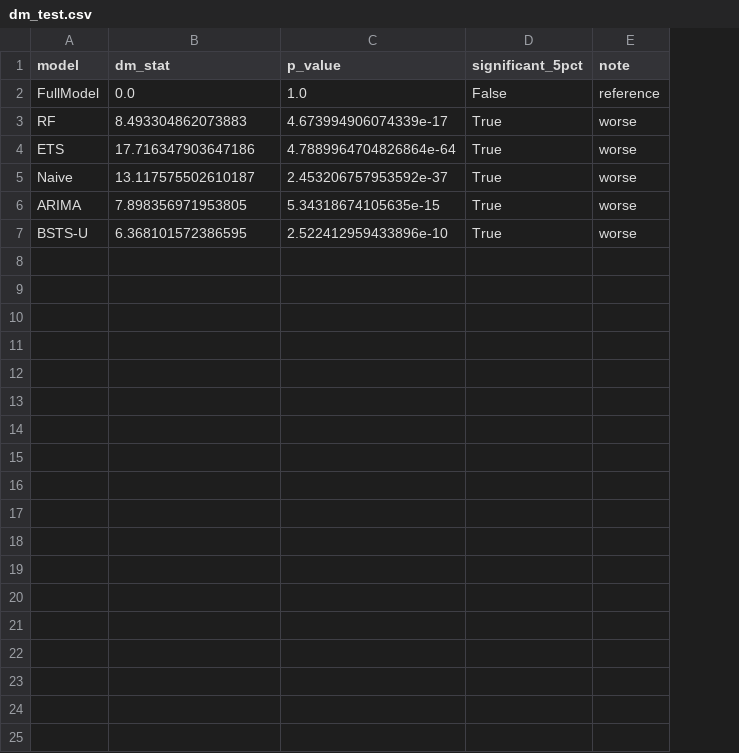
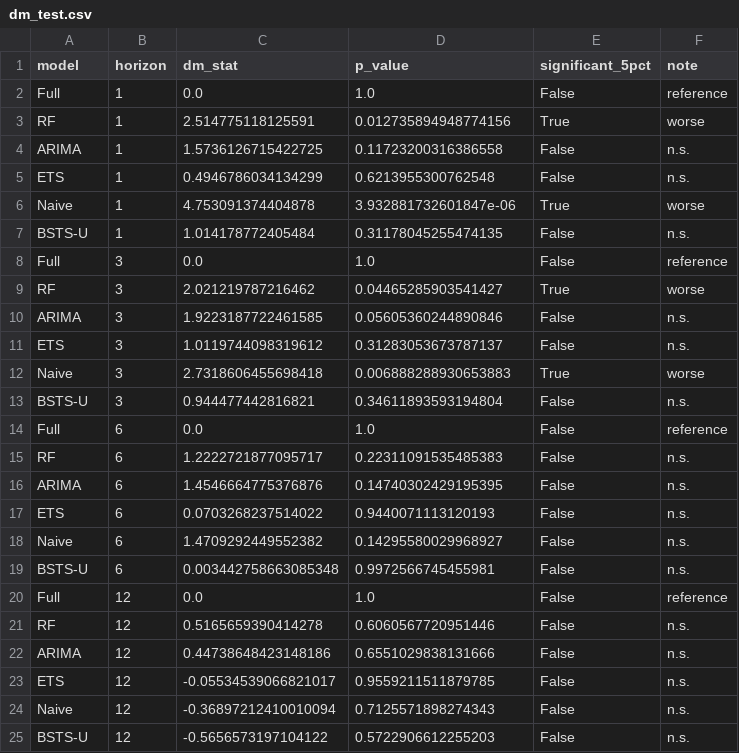
Before and after one commit to xrisbarney/cassandra, a CSV file: results/evaluation/dm_test.csv, drawn as a sheet; removed rows and columns are numbered as before the commit, all else as after; the diff names each change by its address in the sheet, - before the commit and + after, or states it on an @@ line.

```diff
--- a/results/evaluation/dm_test.csv
+++ b/results/evaluation/dm_test.csv
+column B (horizon), rows 2-3: 1 | 1; row 6: 1
-A2 (model): FullModel
+A2 (model): Full
-C3 (dm_stat): 8.493304862073883
+C3 (dm_stat): 2.514775118125591
-D3 (p_value): 4.673994906074339e-17
+D3 (p_value): 0.012735894948774156
-row 4: ETS | 17.716347903647186 | 4.7889964704826864e-64 | True | worse
+row 4: ARIMA | 1 | 1.5736126715422725 | 0.11723200316386558 | False | n.s.
+row 5: ETS | 1 | 0.4946786034134299 | 0.6213955300762548 | False | n.s.
-C6 (dm_stat): 13.117575502610187
+C6 (dm_stat): 4.753091374404878
-D6 (p_value): 2.453206757953592e-37
+D6 (p_value): 3.932881732601847e-06
-row 6: ARIMA | 7.898356971953805 | 5.34318674105635e-15 | True | worse
-row 7: BSTS-U | 6.368101572386595 | 2.522412959433896e-10 | True | worse
+row 7: BSTS-U | 1 | 1.014178772405484 | 0.31178045255474135 | False | n.s.
+row 8: Full | 3 | 0.0 | 1.0 | False | reference
+row 9: RF | 3 | 2.021219787216462 | 0.04465285903541427 | True | worse
+row 10: ARIMA | 3 | 1.9223187722461585 | 0.05605360244890846 | False | n.s.
+row 11: ETS | 3 | 1.0119744098319612 | 0.31283053673787137 | False | n.s.
+row 12: Naive | 3 | 2.7318606455698418 | 0.006888288930653883 | True | worse
+row 13: BSTS-U | 3 | 0.944477442816821 | 0.34611893593194804 | False | n.s.
+row 14: Full | 6 | 0.0 | 1.0 | False | reference
+row 15: RF | 6 | 1.2222721877095717 | 0.22311091535485383 | False | n.s.
+row 16: ARIMA | 6 | 1.4546664775376876 | 0.14740302429195395 | False | n.s.
+row 17: ETS | 6 | 0.0703268237514022 | 0.9440071113120193 | False | n.s.
+row 18: Naive | 6 | 1.4709292449552382 | 0.14295580029968927 | False | n.s.
+row 19: BSTS-U | 6 | 0.003442758663085348 | 0.9972566745455981 | False | n.s.
+row 20: Full | 12 | 0.0 | 1.0 | False | reference
+row 21: RF | 12 | 0.5165659390414278 | 0.6060567720951446 | False | n.s.
+row 22: ARIMA | 12 | 0.44738648423148186 | 0.6551029838131666 | False | n.s.
+row 23: ETS | 12 | -0.05534539066821017 | 0.9559211511879785 | False | n.s.
+row 24: Naive | 12 | -0.36897212410010094 | 0.7125571898274343 | False | n.s.
+row 25: BSTS-U | 12 | -0.5656573197104122 | 0.5722906612255203 | False | n.s.
```
Also changed, not shown: results/backtest/backtest_scores.csv, results/backtest/incident_comparison.csv, 19 other files.
